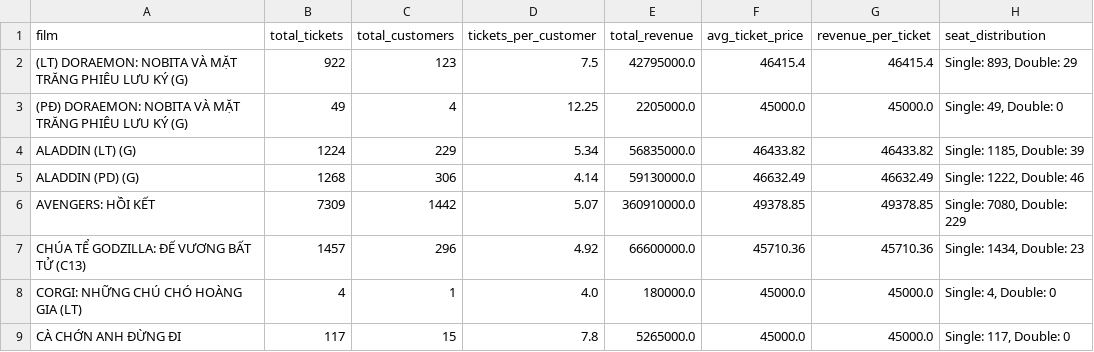
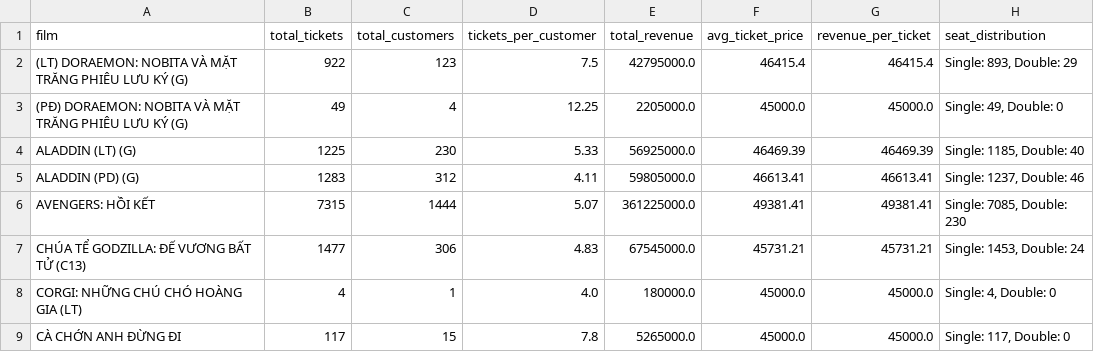
Before and after one commit to ExtraSilly/DTDM_PROJECT, a CSV file: db_schema_ticket_data/film_detailed_analysis.csv, drawn as a sheet; only a part is shown; the diff covers the shown part only.

```diff
--- a/db_schema_ticket_data/film_detailed_analysis.csv
+++ b/db_schema_ticket_data/film_detailed_analysis.csv
@@ -3,6 +3,6 @@ film,total_tickets,total_customers,tickets_per_customer,total_revenue,avg_ticket
 (PĐ) DORAEMON: NOBITA VÀ MẶT TRĂNG PHIÊU LƯU KÝ (G),49,4,12.25,2205000.0,45000.0,45000.0,"Single: 49, Double: 0"
-ALADDIN (LT) (G),1224,229,5.34,56835000.0,46433.82,46433.82,"Single: 1185, Double: 39"
-ALADDIN (PD) (G),1268,306,4.14,59130000.0,46632.49,46632.49,"Single: 1222, Double: 46"
-AVENGERS: HỒI KẾT,7309,1442,5.07,360910000.0,49378.85,49378.85,"Single: 7080, Double: 229"
-CHÚA TỂ GODZILLA: ĐẾ VƯƠNG BẤT TỬ (C13),1457,296,4.92,66600000.0,45710.36,45710.36,"Single: 1434, Double: 23"
+ALADDIN (LT) (G),1225,230,5.33,56925000.0,46469.39,46469.39,"Single: 1185, Double: 40"
+ALADDIN (PD) (G),1283,312,4.11,59805000.0,46613.41,46613.41,"Single: 1237, Double: 46"
+AVENGERS: HỒI KẾT,7315,1444,5.07,361225000.0,49381.41,49381.41,"Single: 7085, Double: 230"
+CHÚA TỂ GODZILLA: ĐẾ VƯƠNG BẤT TỬ (C13),1477,306,4.83,67545000.0,45731.21,45731.21,"Single: 1453, Double: 24"
 CORGI: NHỮNG CHÚ CHÓ HOÀNG GIA (LT),4,1,4.0,180000.0,45000.0,45000.0,"Single: 4, Double: 0"
```
Also changed, not shown: 41 edited cells elsewhere in this file, data/Customer.csv, db_schema_ticket_data/film_room.csv, 28 other files.
